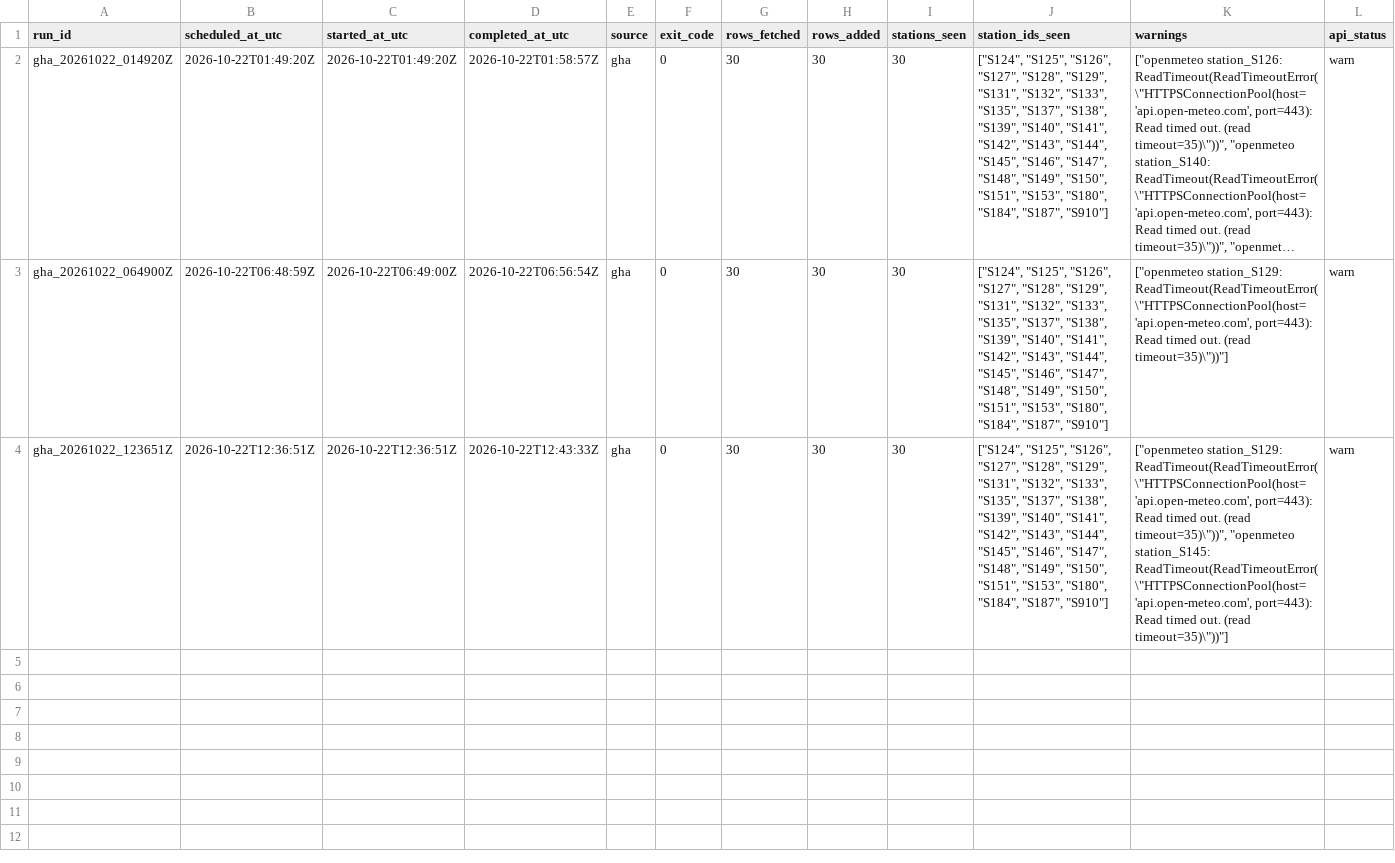
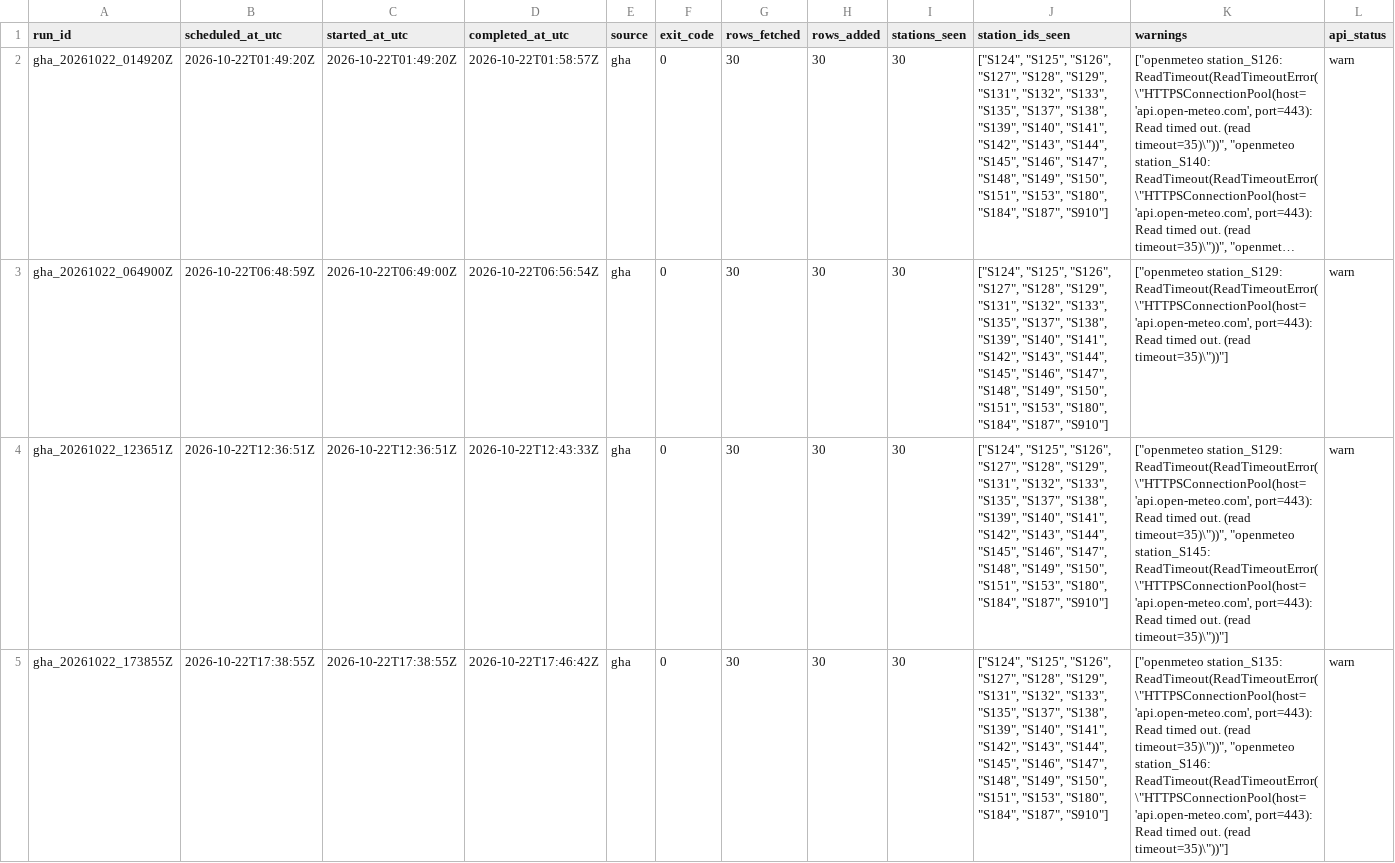
Before and after one commit to ada-yp526/Urban-Analytics-Portfolio, a CSV file: 06-openheat_grid/outputs/v11_archive_ops/gha_run_manifest_20261022.csv, drawn as a sheet; only a part is shown; long unchanged cells end in …; rows hold the shown columns only; the diff names each change by its address in the sheet, - before the commit and + after, or states it on an @@ line.

```diff
--- a/06-openheat_grid/outputs/v11_archive_ops/gha_run_manifest_20261022.csv
+++ b/06-openheat_grid/outputs/v11_archive_ops/gha_run_manifest_20261022.csv
+row 5: gha_20261022_173855Z | 2026-10-22T17:38:55Z | 2026-10-22T17:38:55Z | 2026-10-22T17:46:42Z | gha | 0 | 30 | 30 | 30 | ["S124", "S125", "S126", "S127", "S128", "S129", "S131", "S132", "S133", "S135", "S137", "S138", "S139", "S140", "S141", "S142", "S143", "S144", "S145", "S146", "S147", "S148", "S149", "S150", "S151", "S153", "S180", "S184", "S187", "S910"] | ["openmeteo station_S135: ReadTimeout(ReadTimeoutError(\"HTTPSConnectionPool(host='api.open-meteo.com', port=443): Read timed out. (read timeout=35)\"))", "openmeteo station_S146: ReadTimeout(ReadTimeoutError(\"HTTPSConnectionPool(host='api.open-meteo.com', port=443): Read timed out. (read timeout=35)\"))"] | warn
```
Also changed, not shown: 6 other files.
